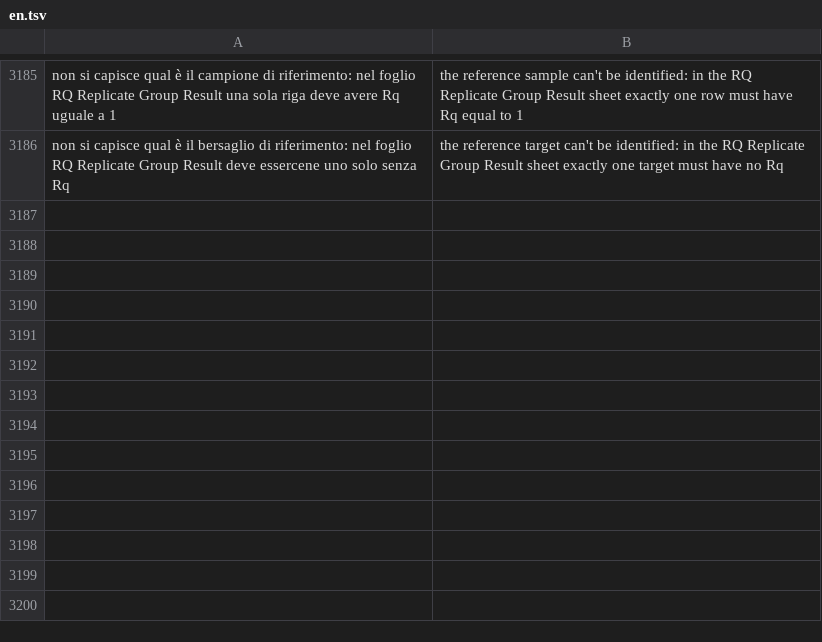
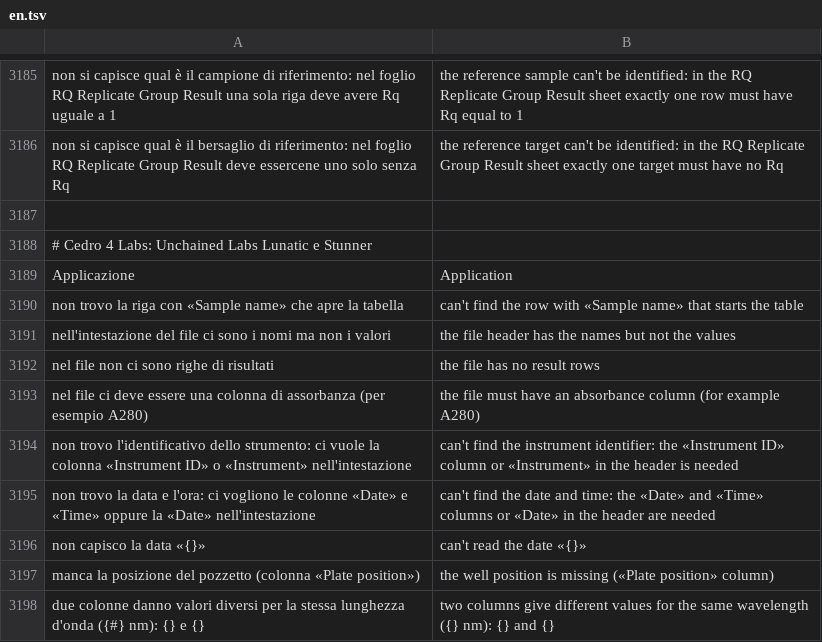
Before and after one commit to realfulvio/cedro, a TSV file: i18n/en.tsv, drawn as a sheet; only a part is shown, gaps mark what is left out; the diff names each change by its address in the sheet, - before the commit and + after, or states it on an @@ line.

```diff
--- a/i18n/en.tsv
+++ b/i18n/en.tsv
+row 3187: (empty)
+row 3188: # Cedro 4 Labs: Unchained Labs Lunatic e Stunner
+row 3189: Applicazione | Application
+row 3190: non trovo la riga con «Sample name» che apre la tabella | can't find the row with «Sample name» that starts the table
+row 3191: nell'intestazione del file ci sono i nomi ma non i valori | the file header has the names but not the values
+row 3192: nel file non ci sono righe di risultati | the file has no result rows
+row 3193: nel file ci deve essere una colonna di assorbanza (per esempio A280) | the file must have an absorbance column (for example A280)
+row 3194: non trovo l'identificativo dello strumento: ci vuole la colonna «Instrument ID» o «Instrument» nell'intestazione | can't find the instrument identifier: the «Instrument ID» column or «Instrument» in the header is needed
+row 3195: non trovo la data e l'ora: ci vogliono le colonne «Date» e «Time» oppure la «Date» nell'intestazione | can't find the date and time: the «Date» and «Time» columns or «Date» in the header are needed
+row 3196: non capisco la data «{}» | can't read the date «{}»
+row 3197: manca la posizione del pozzetto (colonna «Plate position») | the well position is missing («Plate position» column)
+row 3198: due colonne danno valori diversi per la stessa lunghezza d'onda ({#} nm): {} e {} | two columns give different values for the same wavelength ({} nm): {} and {}
```
Also changed, not shown: i18n/de.tsv, i18n/es.tsv, 20 other files.
